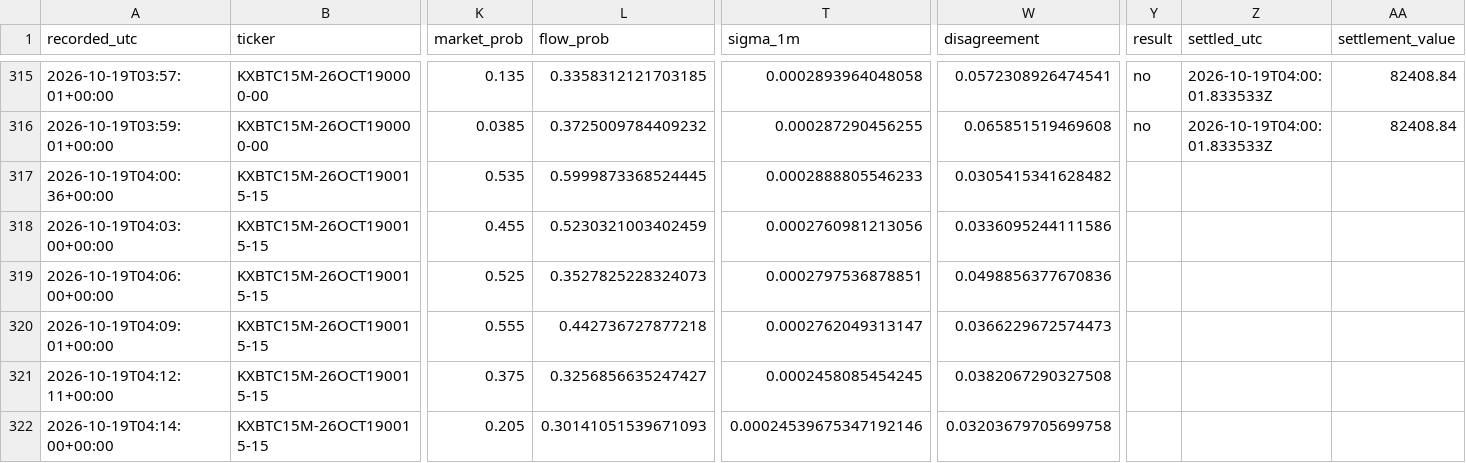
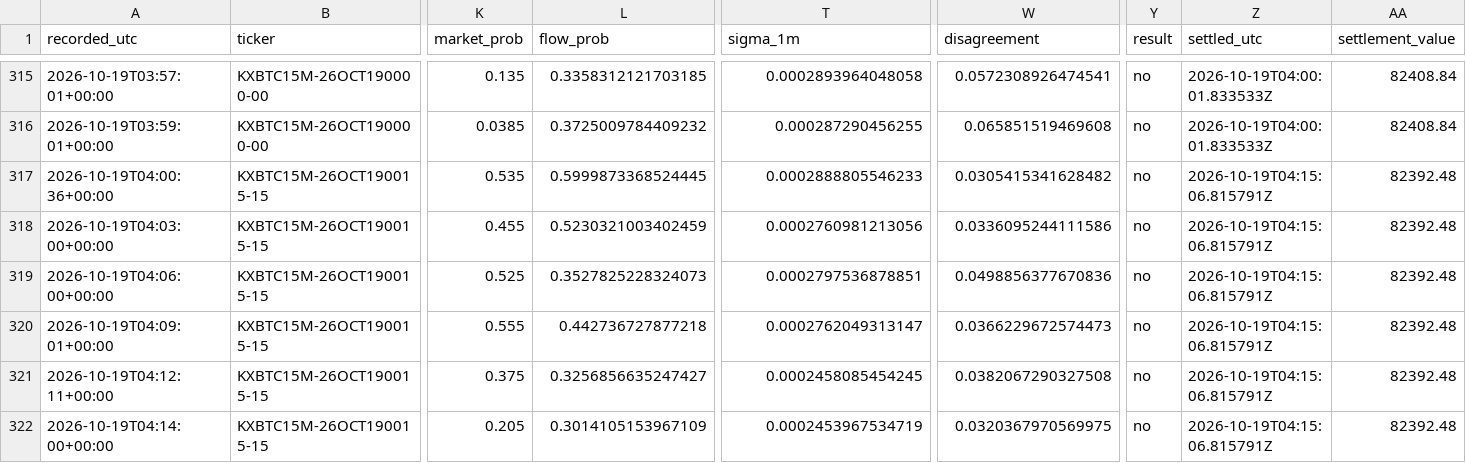
Before and after one commit to angelmoz881-collab/btc-kalshi-dashboard, a CSV file: data/btc_kalshi_learning.csv, drawn as a sheet; only a part is shown, gaps mark what is left out; the diff names each change by its address in the sheet, - before the commit and + after, or states it on an @@ line.

Commit message:
Update BTC Kalshi adaptive learning history

```diff
--- a/data/btc_kalshi_learning.csv
+++ b/data/btc_kalshi_learning.csv
-Y317:Y322 (result): (empty)
+Y317:Y322 (result): no
-Z317:Z322 (settled_utc): (empty)
+Z317:Z322 (settled_utc): 2026-10-19T04:15:06.815791Z
-AA317:AA322 (settlement_value): (empty)
+AA317:AA322 (settlement_value): 82392.48
-L322 (flow_prob): 0.30141051539671093
+L322 (flow_prob): 0.3014105153967109
-T322 (sigma_1m): 0.00024539675347192146
+T322 (sigma_1m): 0.0002453967534719
-W322 (disagreement): 0.03203679705699758
+W322 (disagreement): 0.0320367970569975
```
